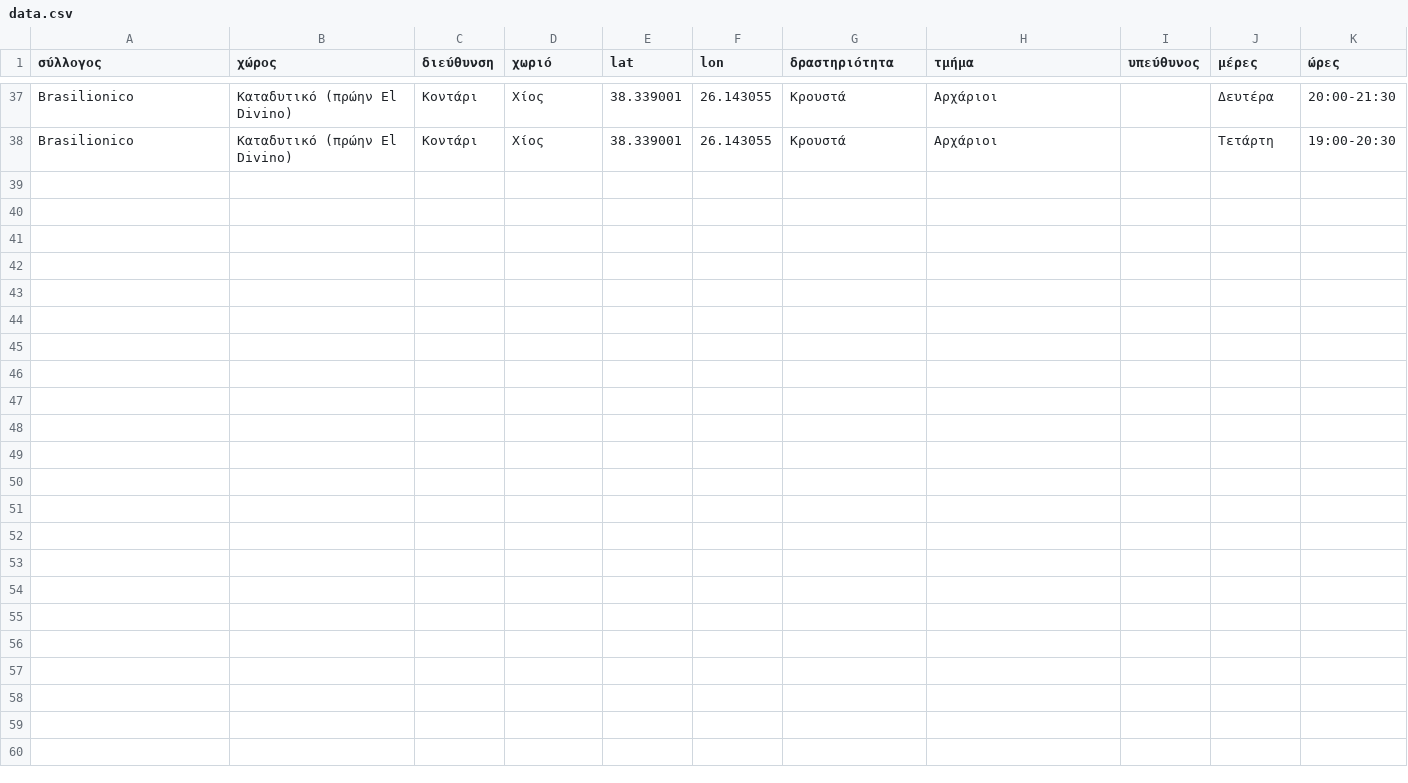
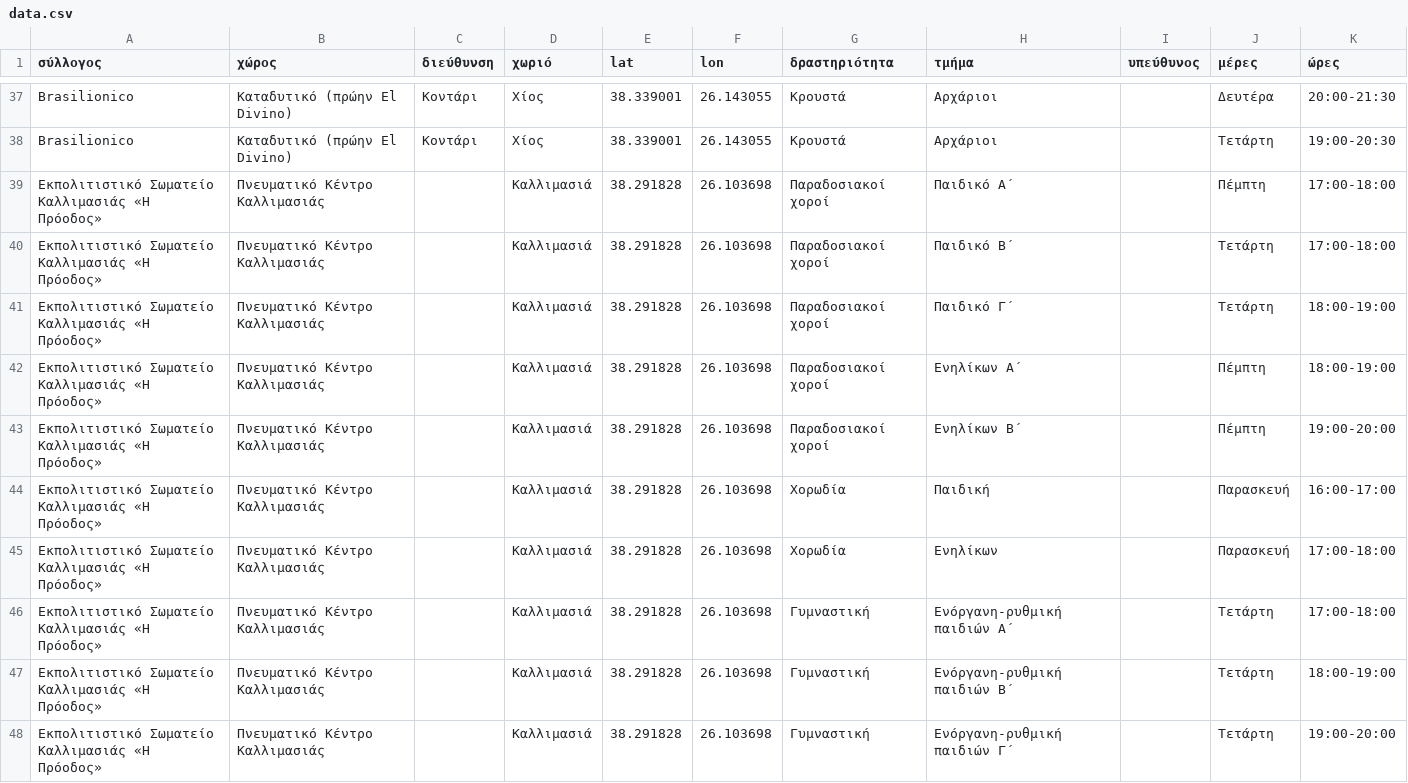
Before and after one commit to panteliser96/chios-syllogoi-map, a CSV file: data.csv, drawn as a sheet; only a part is shown, gaps mark what is left out; the diff covers the shown part only; the diff names each change by its address in the sheet, - before the commit and + after, or states it on an @@ line.

Commit message:
Add new activities for Εκπολιτιστικό Σωματείο Καλλιμασιάς

```diff
--- a/data.csv
+++ b/data.csv
+row 39: Εκπολιτιστικό Σωματείο Καλλιμασιάς «Η Πρόοδος» | Πνευματικό Κέντρο Καλλιμασιάς |  | Καλλιμασιά | 38.291828 | 26.103698 | Παραδοσιακοί χοροί | Παιδικό Α΄ |  | Πέμπτη | 17:00-18:00
+row 40: Εκπολιτιστικό Σωματείο Καλλιμασιάς «Η Πρόοδος» | Πνευματικό Κέντρο Καλλιμασιάς |  | Καλλιμασιά | 38.291828 | 26.103698 | Παραδοσιακοί χοροί | Παιδικό Β΄ |  | Τετάρτη | 17:00-18:00
+row 41: Εκπολιτιστικό Σωματείο Καλλιμασιάς «Η Πρόοδος» | Πνευματικό Κέντρο Καλλιμασιάς |  | Καλλιμασιά | 38.291828 | 26.103698 | Παραδοσιακοί χοροί | Παιδικό Γ΄ |  | Τετάρτη | 18:00-19:00
+row 42: Εκπολιτιστικό Σωματείο Καλλιμασιάς «Η Πρόοδος» | Πνευματικό Κέντρο Καλλιμασιάς |  | Καλλιμασιά | 38.291828 | 26.103698 | Παραδοσιακοί χοροί | Ενηλίκων Α΄ |  | Πέμπτη | 18:00-19:00
+row 43: Εκπολιτιστικό Σωματείο Καλλιμασιάς «Η Πρόοδος» | Πνευματικό Κέντρο Καλλιμασιάς |  | Καλλιμασιά | 38.291828 | 26.103698 | Παραδοσιακοί χοροί | Ενηλίκων Β΄ |  | Πέμπτη | 19:00-20:00
+row 44: Εκπολιτιστικό Σωματείο Καλλιμασιάς «Η Πρόοδος» | Πνευματικό Κέντρο Καλλιμασιάς |  | Καλλιμασιά | 38.291828 | 26.103698 | Χορωδία | Παιδική |  | Παρασκευή | 16:00-17:00
+row 45: Εκπολιτιστικό Σωματείο Καλλιμασιάς «Η Πρόοδος» | Πνευματικό Κέντρο Καλλιμασιάς |  | Καλλιμασιά | 38.291828 | 26.103698 | Χορωδία | Ενηλίκων |  | Παρασκευή | 17:00-18:00
+row 46: Εκπολιτιστικό Σωματείο Καλλιμασιάς «Η Πρόοδος» | Πνευματικό Κέντρο Καλλιμασιάς |  | Καλλιμασιά | 38.291828 | 26.103698 | Γυμναστική | Ενόργανη-ρυθμική παιδιών Α΄ |  | Τετάρτη | 17:00-18:00
+row 47: Εκπολιτιστικό Σωματείο Καλλιμασιάς «Η Πρόοδος» | Πνευματικό Κέντρο Καλλιμασιάς |  | Καλλιμασιά | 38.291828 | 26.103698 | Γυμναστική | Ενόργανη-ρυθμική παιδιών Β΄ |  | Τετάρτη | 18:00-19:00
+row 48: Εκπολιτιστικό Σωματείο Καλλιμασιάς «Η Πρόοδος» | Πνευματικό Κέντρο Καλλιμασιάς |  | Καλλιμασιά | 38.291828 | 26.103698 | Γυμναστική | Ενόργανη-ρυθμική παιδιών Γ΄ |  | Τετάρτη | 19:00-20:00
```
Also changed, not shown: 10 added rows elsewhere in this file.
